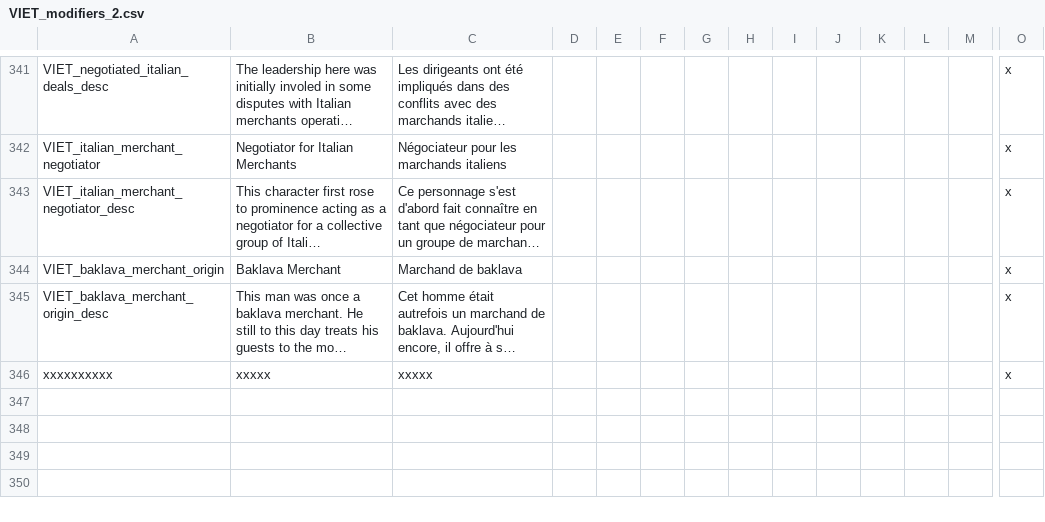
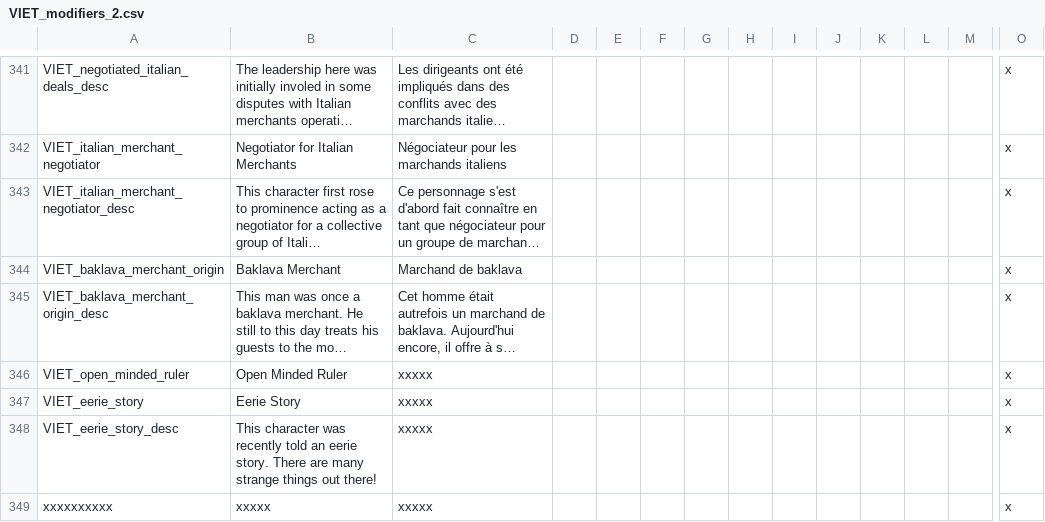
Before and after one commit to cybrxkhan/VIET-Events-Reborn, a CSV file: VIET Events/localisation/VIET_modifiers_2.csv, drawn as a sheet; only a part is shown, gaps mark what is left out; long unchanged cells end in …; rows hold the shown columns only; the diff names each change by its address in the sheet, - before the commit and + after, or states it on an @@ line.

Commit message:
14 Fantastical Stories events

```diff
--- a/VIET Events/localisation/VIET_modifiers_2.csv
+++ b/VIET Events/localisation/VIET_modifiers_2.csv
+row 346: VIET_open_minded_ruler | Open Minded Ruler | xxxxx |  |  |  |  |  |  |  |  |  |  | x
+row 347: VIET_eerie_story | Eerie Story | xxxxx |  |  |  |  |  |  |  |  |  |  | x
+row 348: VIET_eerie_story_desc | This character was recently told an eerie story. There are many strange things out there! | xxxxx |  |  |  |  |  |  |  |  |  |  | x
```
Also changed, not shown: 6 other files.
